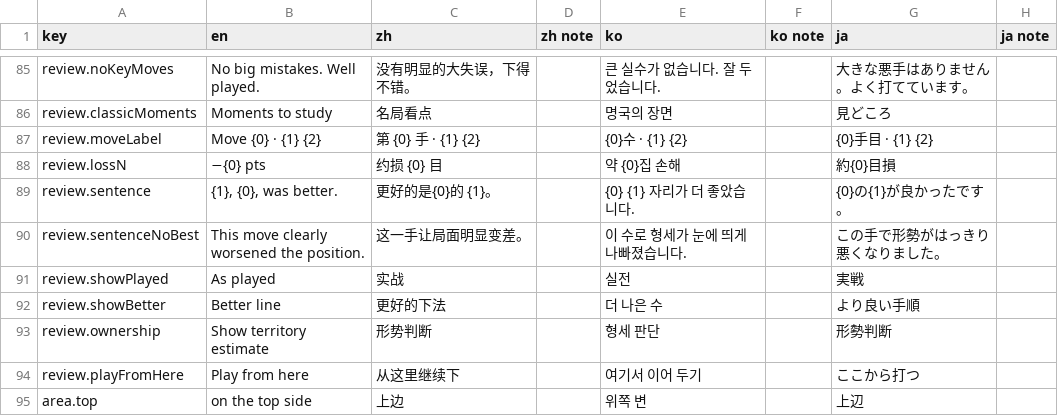
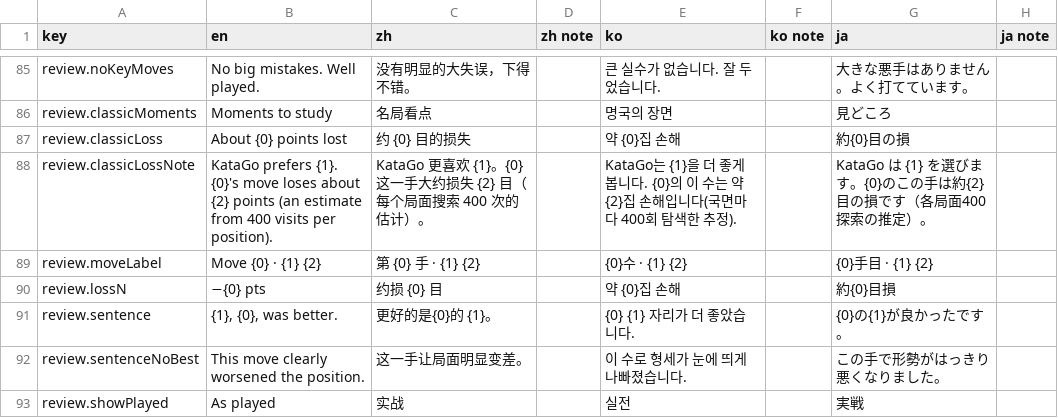
Before and after one commit to hxddh/goban-studio, a CSV file: docs/l10n/strings.csv, drawn as a sheet; only a part is shown, gaps mark what is left out; the shorter side is filled out with more unchanged rows.

```diff
--- a/docs/l10n/strings.csv
+++ b/docs/l10n/strings.csv
@@ -86,2 +86,4 @@
 "review.classicMoments","Moments to study","名局看点","","명국의 장면","","見どころ",""
+"review.classicLoss","About {0} points lost","约 {0} 目的损失","","약 {0}집 손해","","約{0}目の損",""
+"review.classicLossNote","KataGo prefers {1}. {0}'s move loses about {2} points (an estimate from 400 visits per position).","KataGo 更喜欢 {1}。{0}这一手大约损失 {2} 目（每个局面搜索 400 次的估计）。","","KataGo는 {1}을 더 좋게 봅니다. {0}의 이 수는 약 {2}집 손해입니다(국면마다 400회 탐색한 추정).","","KataGo は {1} を選びます。{0}のこの手は約{2}目の損です（各局面400探索の推定）。",""
 "review.moveLabel","Move {0} · {1} {2}","第 {0} 手 · {1} {2}","","{0}수 · {1} {2}","","{0}手目 · {1} {2}",""
```
Also changed, not shown: 8 other files.
